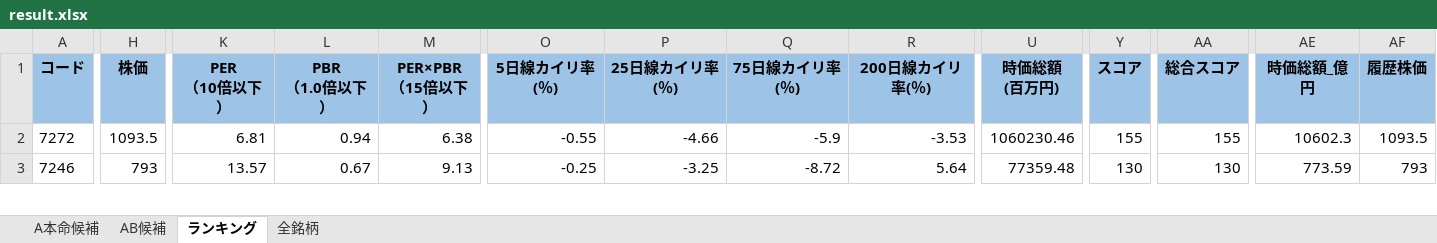
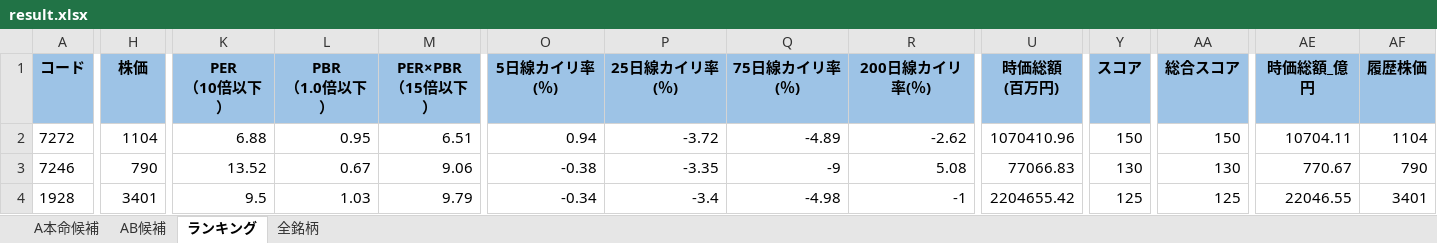
Before and after one commit to ku0909/screening, an Excel workbook: result.xlsx, sheet ランキング, drawn as a sheet; only a part is shown, gaps mark what is left out; values as stored, in another font and other column widths than the file's, no borders; rows hold the shown columns only; the diff covers the shown part only; the diff names each change by its address in the sheet, - before the commit and + after, or states it on an @@ line.

```diff
--- a/result.xlsx (sheet ランキング)
+++ b/result.xlsx (sheet ランキング)
-H2 (株価): 1093.5
+H2 (株価): 1104
-K2 (PER （10倍以下）): 6.81
+K2 (PER （10倍以下）): 6.88
-L2 (PBR （1.0倍以下）): 0.94
+L2 (PBR （1.0倍以下）): 0.95
-M2 (PER×PBR （15倍以下）): 6.38
+M2 (PER×PBR （15倍以下）): 6.51
-O2 (5日線カイリ率(％)): -0.55
+O2 (5日線カイリ率(％)): 0.94
-P2 (25日線カイリ率(％)): -4.66
+P2 (25日線カイリ率(％)): -3.72
-Q2 (75日線カイリ率(％)): -5.9
+Q2 (75日線カイリ率(％)): -4.89
-R2 (200日線カイリ率(％)): -3.53
+R2 (200日線カイリ率(％)): -2.62
-U2 (時価総額 (百万円)): 1060230.46
+U2 (時価総額 (百万円)): 1070410.96
-Y2 (スコア): 155
+Y2 (スコア): 150
-AA2 (総合スコア): 155
+AA2 (総合スコア): 150
-AE2 (時価総額_億円): 10602.3
+AE2 (時価総額_億円): 10704.11
-AF2 (履歴株価): 1093.5
+AF2 (履歴株価): 1104
-H3 (株価): 793
+H3 (株価): 790
-K3 (PER （10倍以下）): 13.57
+K3 (PER （10倍以下）): 13.52
-M3 (PER×PBR （15倍以下）): 9.13
+M3 (PER×PBR （15倍以下）): 9.06
-O3 (5日線カイリ率(％)): -0.25
+O3 (5日線カイリ率(％)): -0.38
-P3 (25日線カイリ率(％)): -3.25
+P3 (25日線カイリ率(％)): -3.35
-Q3 (75日線カイリ率(％)): -8.72
+Q3 (75日線カイリ率(％)): -9
-R3 (200日線カイリ率(％)): 5.64
+R3 (200日線カイリ率(％)): 5.08
-U3 (時価総額 (百万円)): 77359.48
+U3 (時価総額 (百万円)): 77066.83
-AE3 (時価総額_億円): 773.59
+AE3 (時価総額_億円): 770.67
-AF3 (履歴株価): 793
+AF3 (履歴株価): 790
+row 4: 1928 | 3401 | 9.5 | 1.03 | 9.79 | -0.34 | -3.4 | -4.98 | -1 | 2204655.42 | 125 | 125 | 22046.55 | 3401
```
Also changed, not shown: 22 added rows, 23 removed rows and 446 edited cells elsewhere in this sheet, sheet 全銘柄, sheet AB候補, sheet A本命候補, 1 other file.
